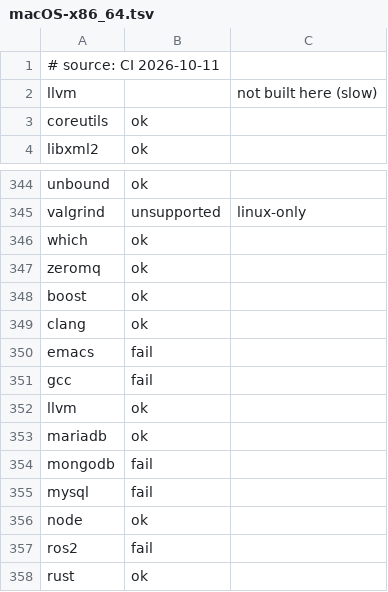
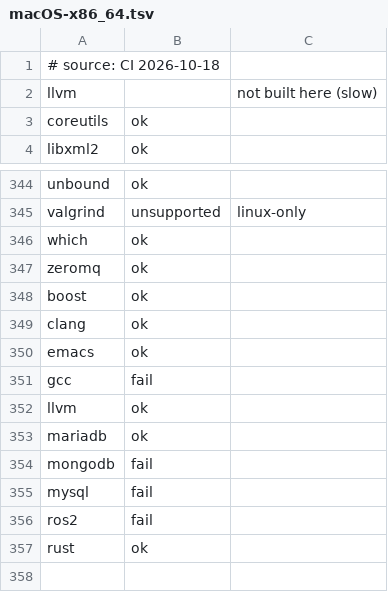
Before and after one commit to PanterSoft/tsi-packages, a TSV file: status-results/macOS-x86_64.tsv, drawn as a sheet; only a part is shown, gaps mark what is left out.

```diff
--- a/status-results/macOS-x86_64.tsv
+++ b/status-results/macOS-x86_64.tsv
@@ -1,2 +1,2 @@
-# source: CI 2026-10-11
+# source: CI 2026-10-18
 llvm		not built here (slow)
@@ -349,3 +349,3 @@ boost	ok
 clang	ok	
-emacs	fail	
+emacs	ok	
 gcc	fail	
@@ -355,3 +355,2 @@ mongodb	fail
 mysql	fail	
-node	ok	
 ros2	fail	
```
Also changed, not shown: status-results/Linux-aarch64.tsv, status-results/Linux-x86_64.tsv, 2 other files.
